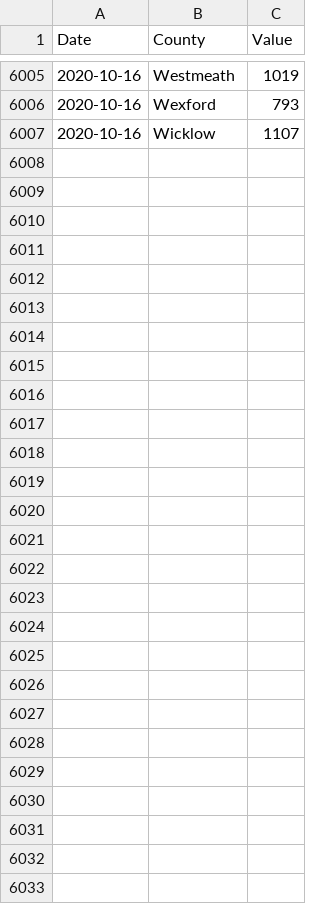
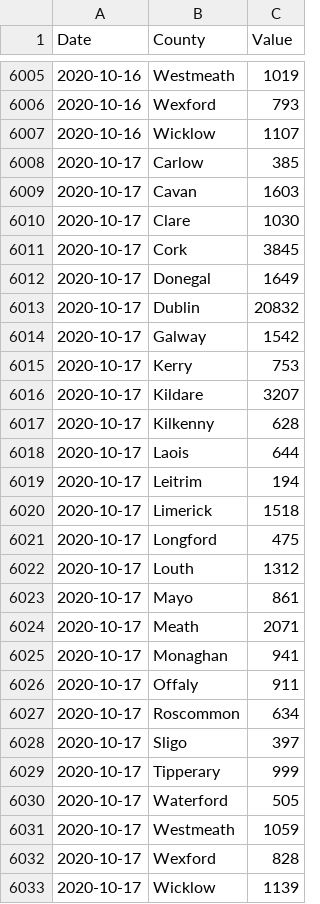
Before and after one commit to DavideMagno/IrelandCovidData, a CSV file: Covid19_Data_By_County.csv, drawn as a sheet; only a part is shown, gaps mark what is left out; the diff names each change by its address in the sheet, - before the commit and + after, or states it on an @@ line.

Commit message:
Data as at  2020-10-19

```diff
--- a/Covid19_Data_By_County.csv
+++ b/Covid19_Data_By_County.csv
+row 6008: 2020-10-17 | Carlow | 385
+row 6009: 2020-10-17 | Cavan | 1603
+row 6010: 2020-10-17 | Clare | 1030
+row 6011: 2020-10-17 | Cork | 3845
+row 6012: 2020-10-17 | Donegal | 1649
+row 6013: 2020-10-17 | Dublin | 20832
+row 6014: 2020-10-17 | Galway | 1542
+row 6015: 2020-10-17 | Kerry | 753
+row 6016: 2020-10-17 | Kildare | 3207
+row 6017: 2020-10-17 | Kilkenny | 628
+row 6018: 2020-10-17 | Laois | 644
+row 6019: 2020-10-17 | Leitrim | 194
+row 6020: 2020-10-17 | Limerick | 1518
+row 6021: 2020-10-17 | Longford | 475
+row 6022: 2020-10-17 | Louth | 1312
+row 6023: 2020-10-17 | Mayo | 861
+row 6024: 2020-10-17 | Meath | 2071
+row 6025: 2020-10-17 | Monaghan | 941
+row 6026: 2020-10-17 | Offaly | 911
+row 6027: 2020-10-17 | Roscommon | 634
+row 6028: 2020-10-17 | Sligo | 397
+row 6029: 2020-10-17 | Tipperary | 999
+row 6030: 2020-10-17 | Waterford | 505
+row 6031: 2020-10-17 | Westmeath | 1059
+row 6032: 2020-10-17 | Wexford | 828
+row 6033: 2020-10-17 | Wicklow | 1139
```
